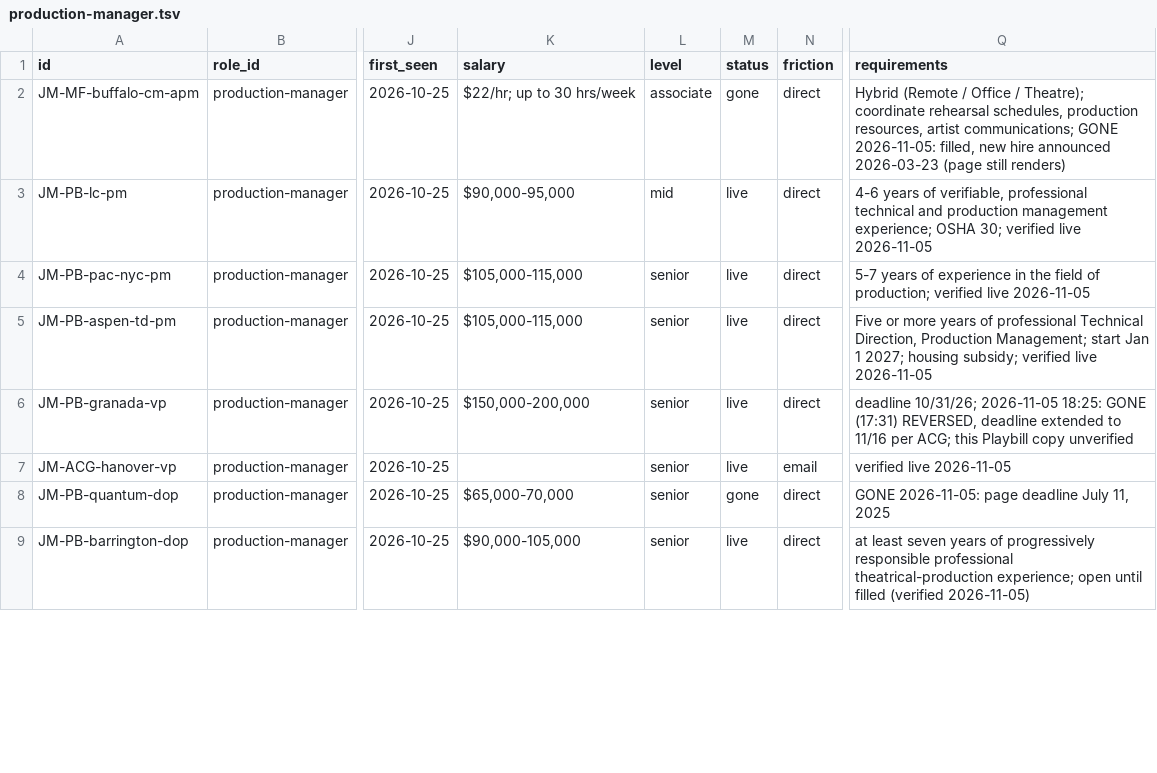
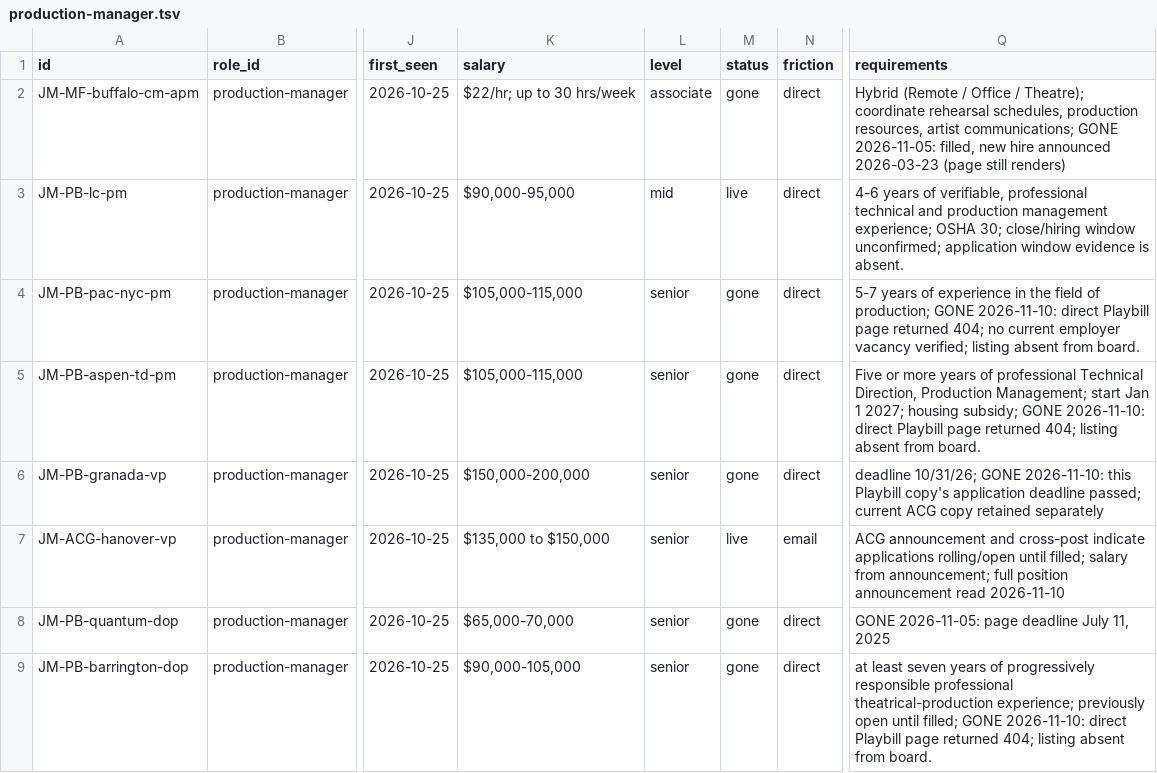
Before and after one commit to mawizorek/ClickUp_apps, a TSV file: routines/job-market-state/production-manager.tsv, drawn as a sheet; only a part is shown, gaps mark what is left out; the diff covers the shown part only; the diff names each change by its address in the sheet, - before the commit and + after, or states it on an @@ line.

Commit message:
data(job-market): 2026-11-10 07:15 ET — production-manager, 33 live, +3 -20

```diff
--- a/routines/job-market-state/production-manager.tsv
+++ b/routines/job-market-state/production-manager.tsv
-Q3 (requirements): …OSHA 30; verified live 2026-11-05
+Q3 (requirements): …OSHA 30; close/hiring window unconfirmed; application window evidence is absent.
-M4:M6 (status): live
+M4:M6 (status): gone
-Q4 (requirements): …of production; verified live 2026-11-05
+Q4 (requirements): …of production; GONE 2026-11-10: direct Playbill page returned 404; no current employer vacancy verified; listing absent from board.
-Q5 (requirements): …housing subsidy; verified live 2026-11-05
+Q5 (requirements): …housing subsidy; GONE 2026-11-10: direct Playbill page returned 404; listing absent from board.
-Q6 (requirements): deadline 10/31/26; 2026-11-05 18:25: GONE (17:31) REVERSED, deadline extended to 11/16 per ACG; this Playbill copy unverified
+Q6 (requirements): deadline 10/31/26; GONE 2026-11-10: this Playbill copy's application deadline passed; current ACG copy retained separately
-K7 (salary): (empty)
+K7 (salary): $135,000 to $150,000
-Q7 (requirements): verified live 2026-11-05
+Q7 (requirements): ACG announcement and cross-post indicate applications rolling/open until filled; salary from announcement; full position announcement read 2026-11-10
-M9 (status): live
+M9 (status): gone
-Q9 (requirements): …theatrical-production experience; open until filled (verified 2026-11-05)
+Q9 (requirements): …theatrical-production experience; previously open until filled; GONE 2026-11-10: direct Playbill page returned 404; listing absent from board.
```
Also changed, not shown: 3 added rows and 51 edited cells elsewhere in this file.
